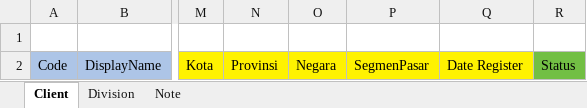
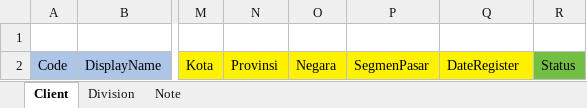
Before and after one commit to AndriIstiawan/laravel-erp, an Excel workbook: storage/exports/client-form-format.xlsx, sheet Client, drawn as a sheet; only a part is shown, gaps mark what is left out; values as stored, in another font and other column widths than the file's, no borders; the diff names each change by its address in the sheet, - before the commit and + after, or states it on an @@ line.

Commit message:
update import client

```diff
--- a/storage/exports/client-form-format.xlsx (sheet Client)
+++ b/storage/exports/client-form-format.xlsx (sheet Client)
-Q2: Date Register
+Q2: DateRegister
```
Also changed, not shown: 10 other files.
